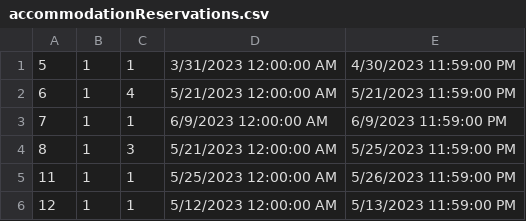
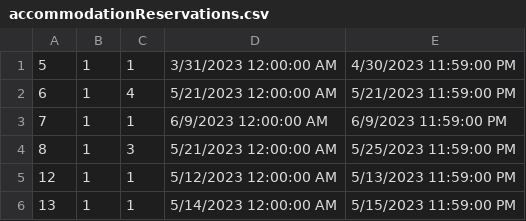
Before and after one commit to anjalovric/Tim1, a CSV file: InitialProject/Resources/Data/accommodationReservations.csv, drawn as a sheet.

```diff
--- a/InitialProject/Resources/Data/accommodationReservations.csv
+++ b/InitialProject/Resources/Data/accommodationReservations.csv
@@ -4,3 +4,3 @@
 8|1|3|5/21/2023 12:00:00 AM|5/25/2023 11:59:00 PM
-11|1|1|5/25/2023 12:00:00 AM|5/26/2023 11:59:00 PM
 12|1|1|5/12/2023 12:00:00 AM|5/13/2023 11:59:00 PM
+13|1|1|5/14/2023 12:00:00 AM|5/15/2023 11:59:00 PM
```
Also changed, not shown: InitialProject/Resources/Data/cancelledAccommodationReservations.csv, 11 other files.
